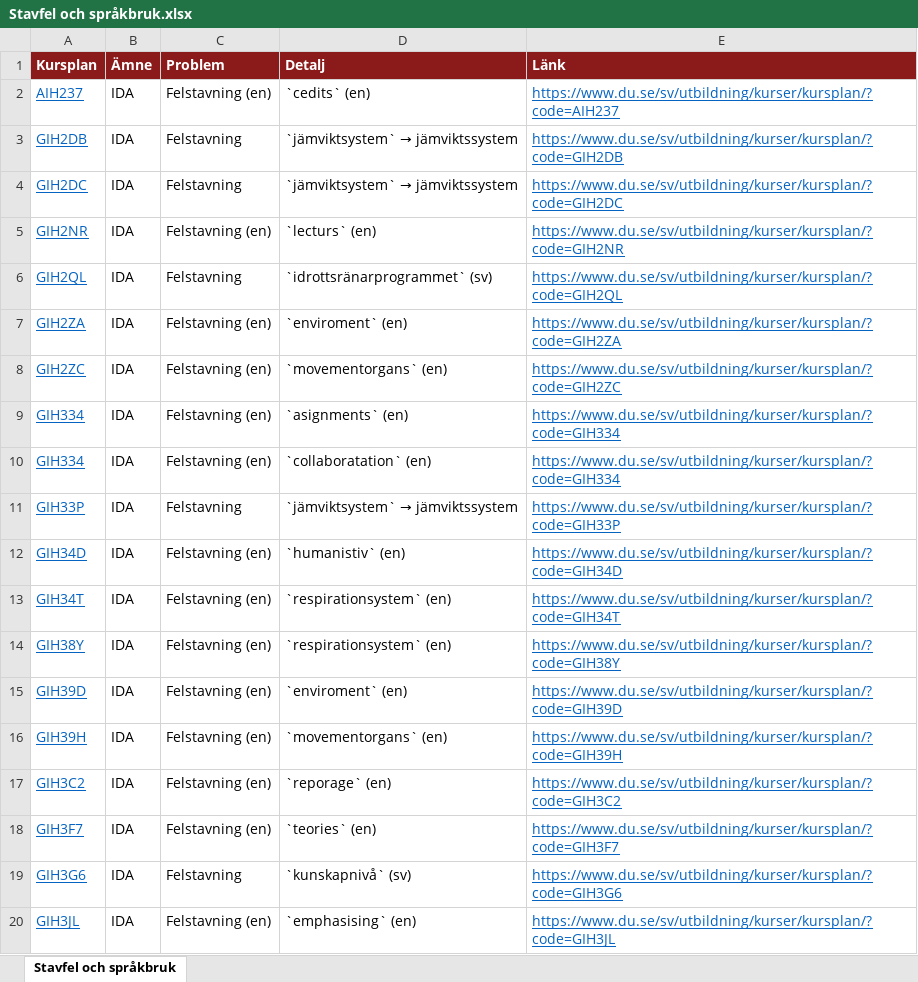
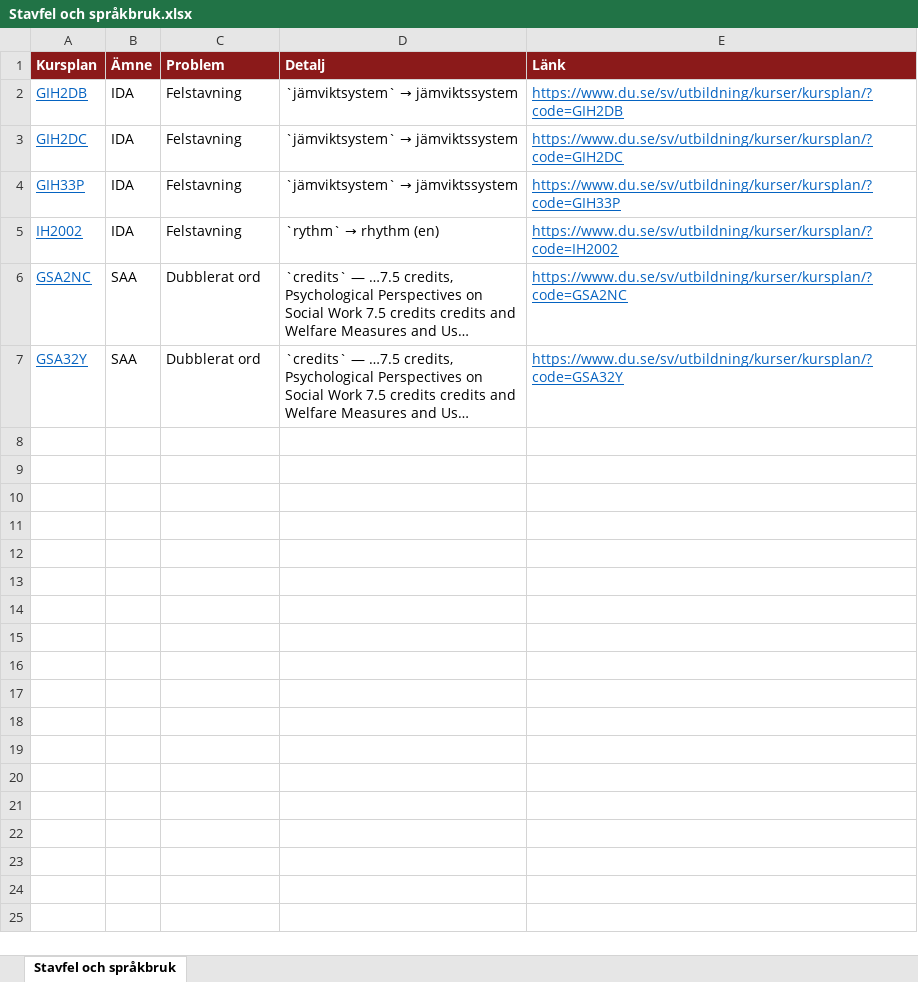
Before and after one commit to charlie-lindgren/dalarna-university, an Excel workbook: vault-dalarna-university/02 IHV/Analys/Stavfel och språkbruk.xlsx, sheet Stavfel och språkbruk, drawn as a sheet; only a part is shown; the shorter side is filled out with more unchanged rows; long unchanged cells end in …; values as stored, in another font and other column widths than the file's, no borders; the diff covers the shown part only; the diff names each change by its address in the sheet, - before the commit and + after, or states it on an @@ line.

Commit message:
Update analysis files and correct spelling errors in course plans
- Modified multiple Excel files in the "Analys" directory for both IKS and ISLL, addressing discrepancies and updates in data.
- Updated the Markdown file "Stavfel och språkbruk.md" to reflect the latest findings, including a reduction in the number of identified spelling errors from 122 to 5.
- Ensured consistency in file naming and structure across the analysis documents.

```diff
--- a/vault-dalarna-university/02 IHV/Analys/Stavfel och språkbruk.xlsx (sheet Stavfel och språkbruk)
+++ b/vault-dalarna-university/02 IHV/Analys/Stavfel och språkbruk.xlsx (sheet Stavfel och språkbruk)
-row 2: AIH237 | IDA | Felstavning (en) | `cedits` (en) | https://www.du.se/sv/utbildning/kurser/kursplan/?code=AIH237
-row 5: GIH2NR | IDA | Felstavning (en) | `lecturs` (en) | https://www.du.se/sv/utbildning/kurser/kursplan/?code=GIH2NR
-row 6: GIH2QL | IDA | Felstavning | `idrottsränarprogrammet` (sv) | https://www.du.se/sv/utbildning/kurser/kursplan/?code=GIH2QL
-row 7: GIH2ZA | IDA | Felstavning (en) | `enviroment` (en) | https://www.du.se/sv/utbildning/kurser/kursplan/?code=GIH2ZA
-row 8: GIH2ZC | IDA | Felstavning (en) | `movementorgans` (en) | https://www.du.se/sv/utbildning/kurser/kursplan/?code=GIH2ZC
-row 9: GIH334 | IDA | Felstavning (en) | `asignments` (en) | https://www.du.se/sv/utbildning/kurser/kursplan/?code=GIH334
-row 10: GIH334 | IDA | Felstavning (en) | `collaboratation` (en) | https://www.du.se/sv/utbildning/kurser/kursplan/?code=GIH334
-row 12: GIH34D | IDA | Felstavning (en) | `humanistiv` (en) | https://www.du.se/sv/utbildning/kurser/kursplan/?code=GIH34D
-row 13: GIH34T | IDA | Felstavning (en) | `respirationsystem` (en) | https://www.du.se/sv/utbildning/kurser/kursplan/?code=GIH34T
-row 14: GIH38Y | IDA | Felstavning (en) | `respirationsystem` (en) | https://www.du.se/sv/utbildning/kurser/kursplan/?code=GIH38Y
-row 15: GIH39D | IDA | Felstavning (en) | `enviroment` (en) | https://www.du.se/sv/utbildning/kurser/kursplan/?code=GIH39D
-row 16: GIH39H | IDA | Felstavning (en) | `movementorgans` (en) | https://www.du.se/sv/utbildning/kurser/kursplan/?code=GIH39H
-row 17: GIH3C2 | IDA | Felstavning (en) | `reporage` (en) | https://www.du.se/sv/utbildning/kurser/kursplan/?code=GIH3C2
-row 18: GIH3F7 | IDA | Felstavning (en) | `teories` (en) | https://www.du.se/sv/utbildning/kurser/kursplan/?code=GIH3F7
-row 19: GIH3G6 | IDA | Felstavning | `kunskapnivå` (sv) | https://www.du.se/sv/utbildning/kurser/kursplan/?code=GIH3G6
-row 20: GIH3JL | IDA | Felstavning (en) | `emphasising` (en) | https://www.du.se/sv/utbildning/kurser/kursplan/?code=GIH3JL
```
Also changed, not shown: 64 removed rows elsewhere in this sheet, vault-dalarna-university/01 IIT/Analys/Betygsskalor.xlsx, vault-dalarna-university/01 IIT/Analys/Omfång på lärandemål.xlsx, 50 other files.
